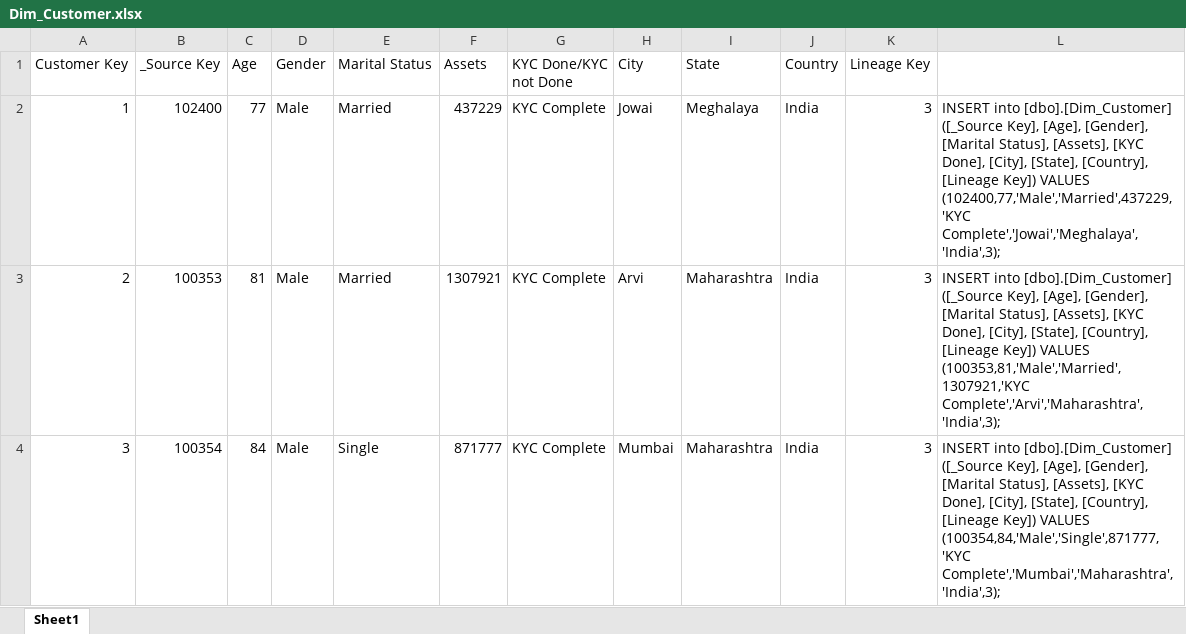
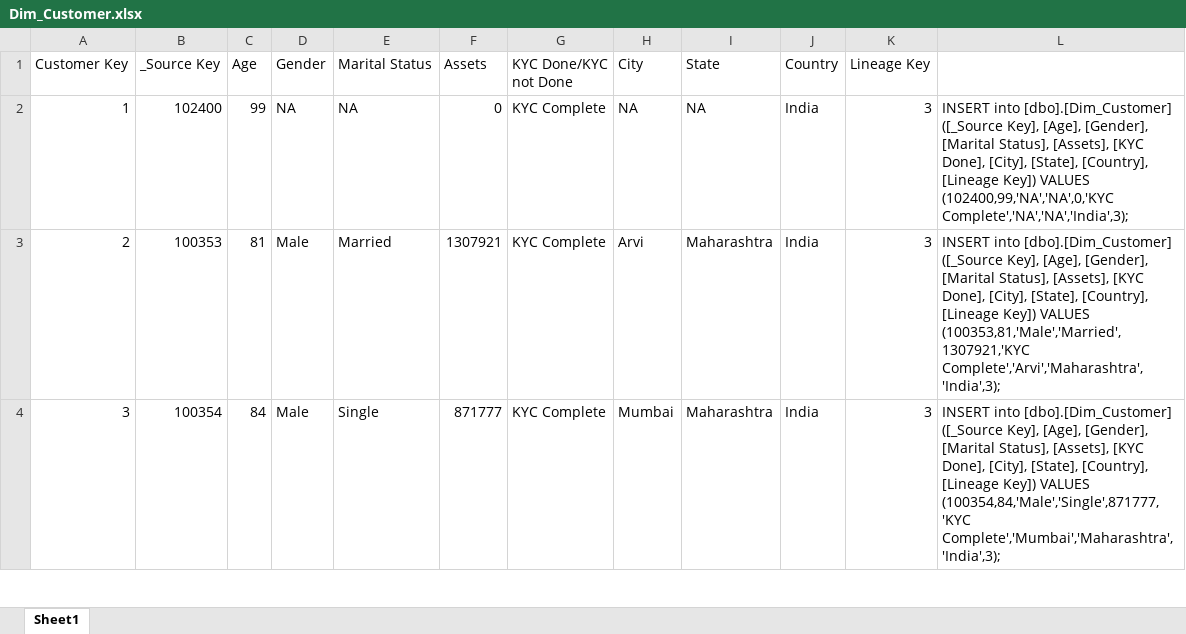
Before and after one commit to vintas/Loan-Data-Warehouse, an Excel workbook: Dimension Tables/Dim_Customer.xlsx, sheet Sheet1, drawn as a sheet; only a part is shown; values as stored, in another font and other column widths than the file's, no borders; the diff names each change by its address in the sheet, - before the commit and + after, or states it on an @@ line.

Commit message:
first customer is self for joint accounts

```diff
--- a/Dimension Tables/Dim_Customer.xlsx (sheet Sheet1)
+++ b/Dimension Tables/Dim_Customer.xlsx (sheet Sheet1)
-C2 (Age): 77
+C2 (Age): 99
-D2 (Gender): Male
+D2 (Gender): NA
-E2 (Marital Status): Married
+E2 (Marital Status): NA
-F2 (Assets): 437229
+F2 (Assets): 0
-H2 (City): Jowai
+H2 (City): NA
-I2 (State): Meghalaya
+I2 (State): NA
-L2: …Key]) VALUES (102400,77,'Male','Married',437229,'KYC Complete','Jowai','Meghalaya','India',3);
+L2: …Key]) VALUES (102400,99,'NA','NA',0,'KYC Complete','NA','NA','India',3);
```
Also changed, not shown: 1 other file.
